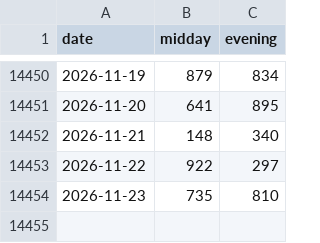
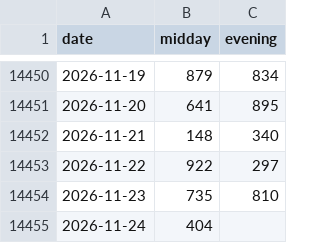
Before and after one commit to SRIIAKHILLESSH/streamlit_app, a CSV file: data/daily3.csv, drawn as a sheet; only a part is shown, gaps mark what is left out; the diff names each change by its address in the sheet, - before the commit and + after, or states it on an @@ line.

```diff
--- a/data/daily3.csv
+++ b/data/daily3.csv
+row 14455: 2026-11-24 | 404
```
Also changed, not shown: artifacts/automl1/live/predictions.csv, artifacts/automl2/live/predictions.csv, 8 other files.
